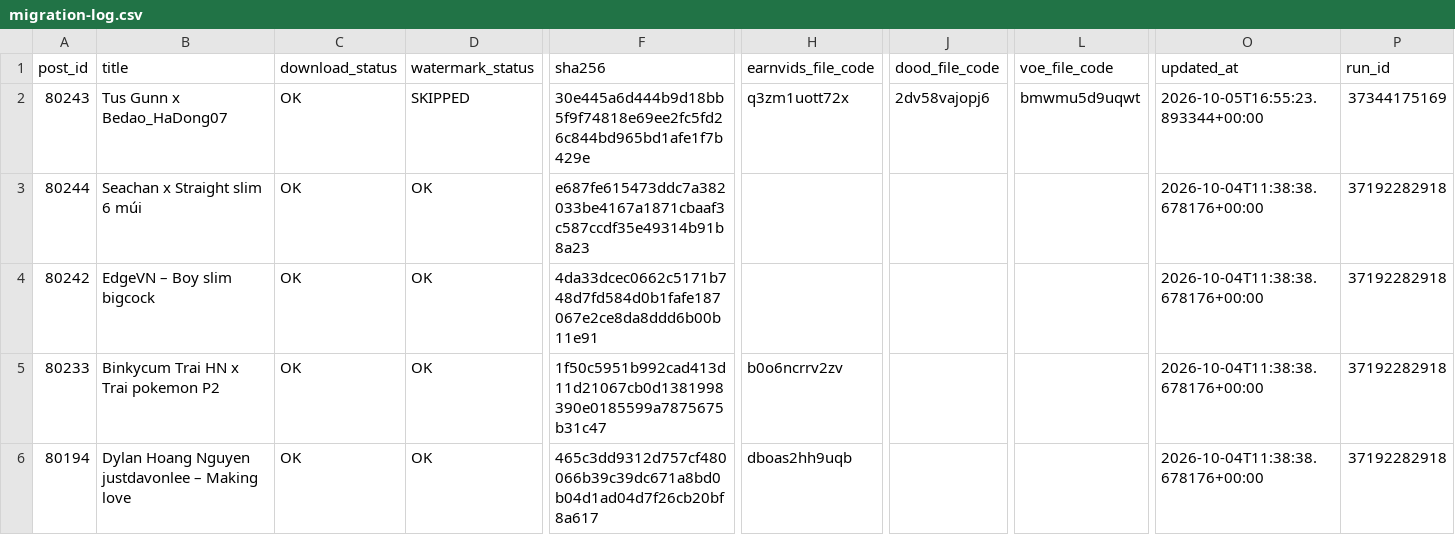
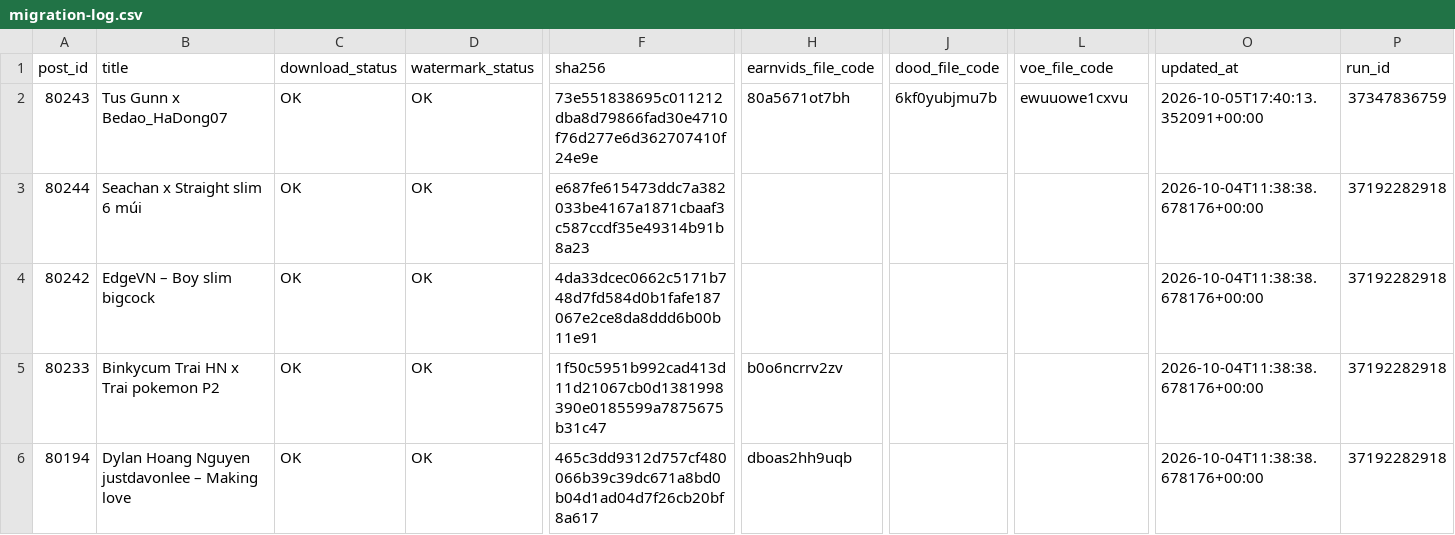
Before and after one commit to ronganminh/stream-video-data, a CSV file: migration-log.csv, drawn as a sheet; only a part is shown, gaps mark what is left out; the diff names each change by its address in the sheet, - before the commit and + after, or states it on an @@ line.

```diff
--- a/migration-log.csv
+++ b/migration-log.csv
-D2 (watermark_status): SKIPPED
+D2 (watermark_status): OK
-F2 (sha256): 30e445a6d444b9d18bb5f9f74818e69ee2fc5fd26c844bd965bd1afe1f7b429e
+F2 (sha256): 73e551838695c011212dba8d79866fad30e4710f76d277e6d362707410f24e9e
-H2 (earnvids_file_code): q3zm1uott72x
+H2 (earnvids_file_code): 80a5671ot7bh
-J2 (dood_file_code): 2dv58vajopj6
+J2 (dood_file_code): 6kf0yubjmu7b
-L2 (voe_file_code): bmwmu5d9uqwt
+L2 (voe_file_code): ewuuowe1cxvu
-O2 (updated_at): 2026-10-05T16:55:23.893344+00:00
+O2 (updated_at): 2026-10-05T17:40:13.352091+00:00
-P2 (run_id): 37344175169
+P2 (run_id): 37347836759
```
